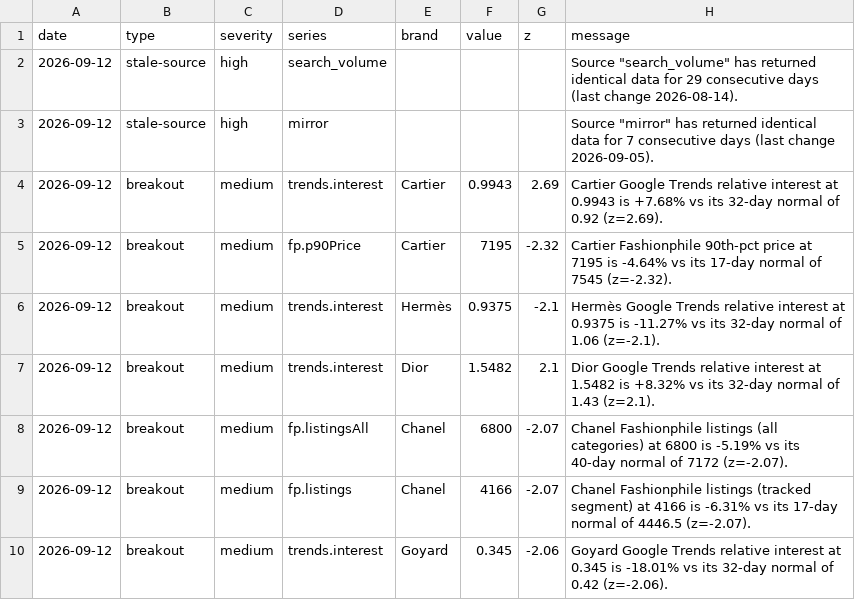
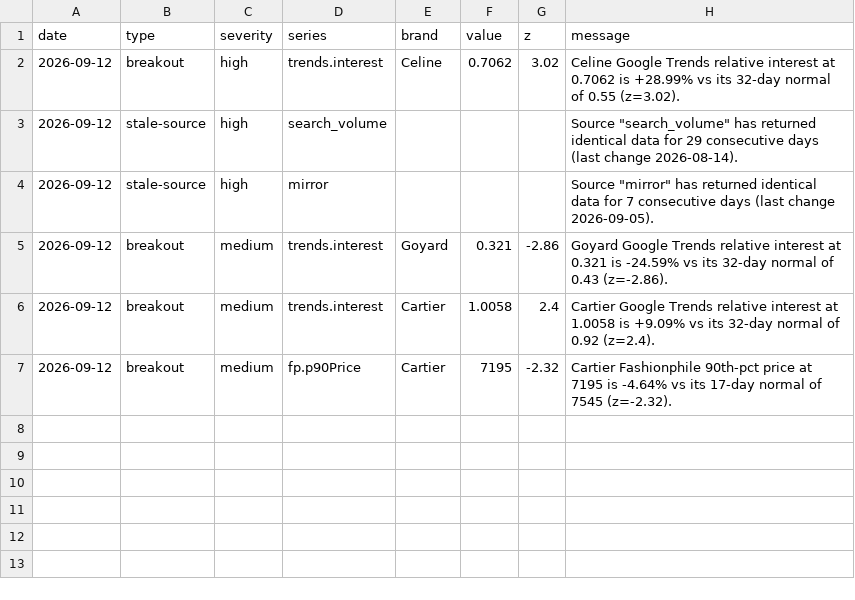
Before and after one commit to elibarzvi/demand-desk, a CSV file: data/exports/alerts.csv, drawn as a sheet.

```diff
--- a/data/exports/alerts.csv
+++ b/data/exports/alerts.csv
@@ -1,10 +1,7 @@
 date,type,severity,series,brand,value,z,message
+2026-09-12,breakout,high,trends.interest,Celine,0.7062,3.02,Celine Google Trends relative interest at 0.7062 is +28.99% vs its 32-day normal of 0.55 (z=3.02).
 2026-09-12,stale-source,high,search_volume,,,,"Source ""search_volume"" has returned identical data for 29 consecutive days (last change 2026-08-14)."
 2026-09-12,stale-source,high,mirror,,,,"Source ""mirror"" has returned identical data for 7 consecutive days (last change 2026-09-05)."
-2026-09-12,breakout,medium,trends.interest,Cartier,0.9943,2.69,Cartier Google Trends relative interest at 0.9943 is +7.68% vs its 32-day normal of 0.92 (z=2.69).
+2026-09-12,breakout,medium,trends.interest,Goyard,0.321,-2.86,Goyard Google Trends relative interest at 0.321 is -24.59% vs its 32-day normal of 0.43 (z=-2.86).
+2026-09-12,breakout,medium,trends.interest,Cartier,1.0058,2.4,Cartier Google Trends relative interest at 1.0058 is +9.09% vs its 32-day normal of 0.92 (z=2.4).
 2026-09-12,breakout,medium,fp.p90Price,Cartier,7195,-2.32,Cartier Fashionphile 90th-pct price at 7195 is -4.64% vs its 17-day normal of 7545 (z=-2.32).
-2026-09-12,breakout,medium,trends.interest,Hermès,0.9375,-2.1,Hermès Google Trends relative interest at 0.9375 is -11.27% vs its 32-day normal of 1.06 (z=-2.1).
-2026-09-12,breakout,medium,trends.interest,Dior,1.5482,2.1,Dior Google Trends relative interest at 1.5482 is +8.32% vs its 32-day normal of 1.43 (z=2.1).
-2026-09-12,breakout,medium,fp.listingsAll,Chanel,6800,-2.07,Chanel Fashionphile listings (all categories) at 6800 is -5.19% vs its 40-day normal of 7172 (z=-2.07).
-2026-09-12,breakout,medium,fp.listings,Chanel,4166,-2.07,Chanel Fashionphile listings (tracked segment) at 4166 is -6.31% vs its 17-day normal of 4446.5 (z=-2.07).
-2026-09-12,breakout,medium,trends.interest,Goyard,0.345,-2.06,Goyard Google Trends relative interest at 0.345 is -18.01% vs its 32-day normal of 0.42 (z=-2.06).
```
Also changed, not shown: data/exports/fp-sell-through.csv, data/exports/fp-sold.csv, 12 other files.
